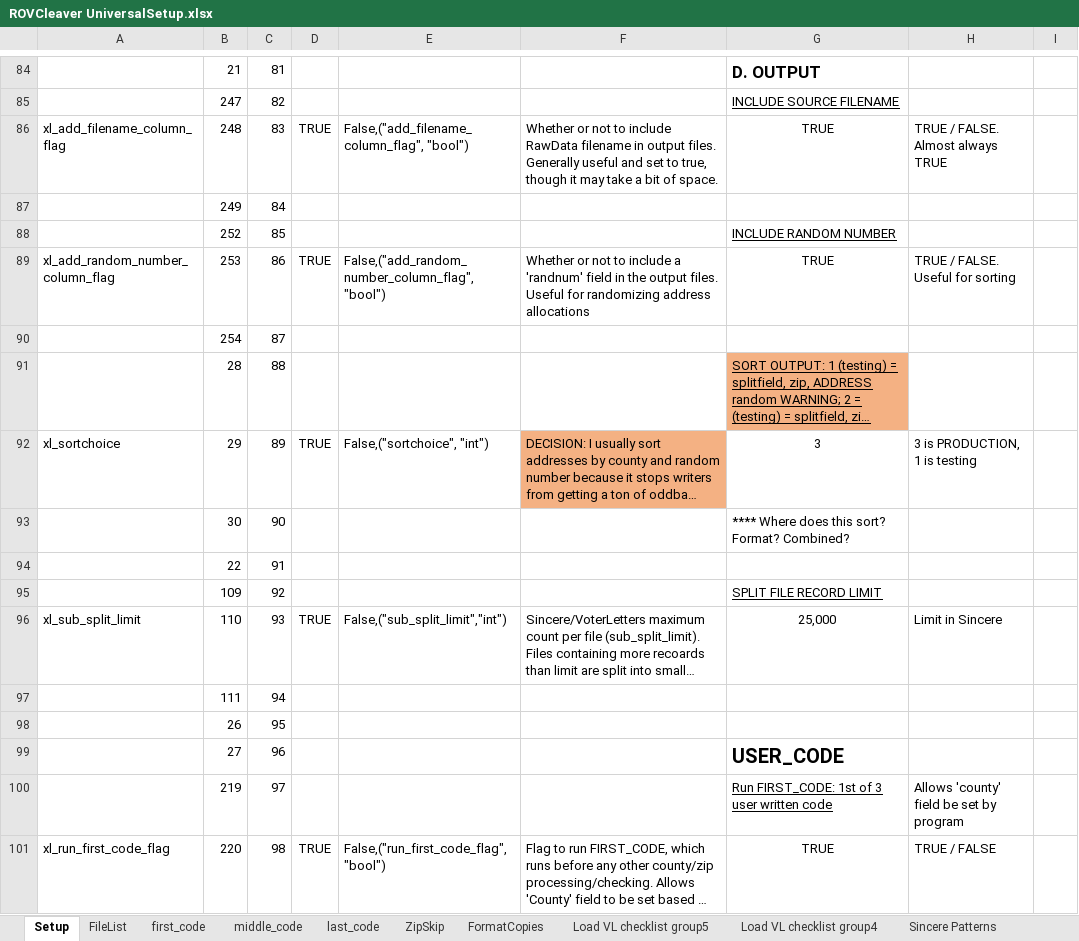
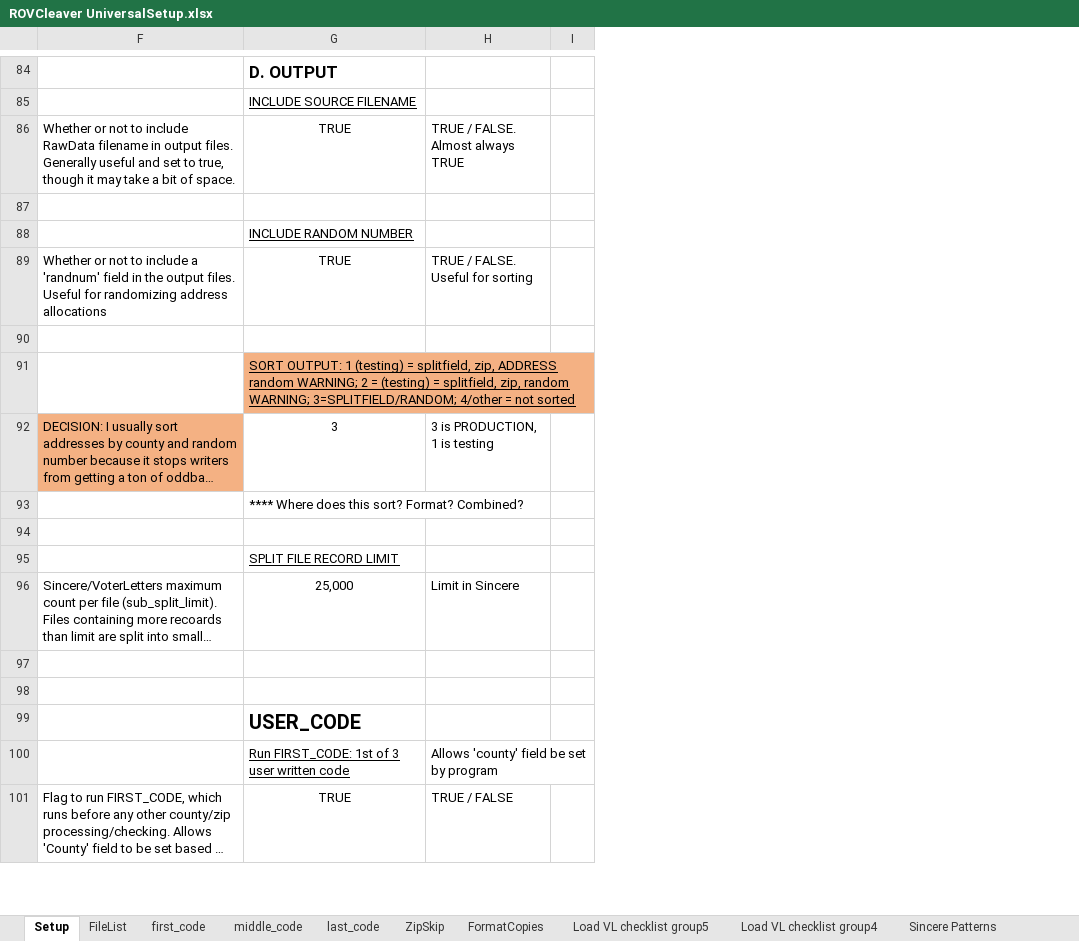
Before and after one commit to kramsman/cleaver, an Excel workbook: TestCampaign/ROVCleaver UniversalSetup.xlsx, sheet Setup, drawn as a sheet; only a part is shown, gaps mark what is left out; long unchanged cells end in …; values as stored, in another font and other column widths than the file's, no borders; rows hold the shown columns only; the diff covers the shown part only; the diff names each change by its address in the sheet, - before the commit and + after, or states it on an @@ line.

```diff
--- a/TestCampaign/ROVCleaver UniversalSetup.xlsx (sheet Setup)
+++ b/TestCampaign/ROVCleaver UniversalSetup.xlsx (sheet Setup)
@@ column A hidden, rows 86-101: xl_add_filename_column_flag |  |  | xl_add_random_number_column_flag |  |  | xl_sortchoice |  |  |  | xl_sub_split_limit |  |  |  |  | xl_run_first_code_flag @@
@@ column B hidden, rows 84-101: 21 | 247 | 248 | 249 | 252 | 253 | 254 | 28 | 29 | 30 | 22 | 109 | 110 | 111 | 26 | 27 | 219 | 220 @@
@@ column C hidden, rows 84-101: 81 | 82 | 83 | 84 | 85 | 86 | 87 | 88 | 89 | 90 | 91 | 92 | 93 | 94 | 95 | 96 | 97 | 98 @@
@@ column D hidden, rows 86-101: TRUE |  |  | TRUE |  |  | TRUE |  |  |  | TRUE |  |  |  |  | TRUE @@
@@ column E hidden, rows 86-101: False,("add_filename_column_flag", "bool") |  |  | False,("add_random_number_column_flag", "bool") |  |  | False,("sortchoice", "int") |  |  |  | False,("sub_split_limit","int") |  |  |  |  | False,("run_first_code_flag", "bool") @@
-row 87:  | 249 | 84
+row 87: (empty)
-row 90:  | 254 | 87
+row 90: (empty)
-row 94:  | 22 | 91
+row 94: (empty)
-row 97:  | 111 | 94
+row 97: (empty)
-row 98:  | 26 | 95
+row 98: (empty)
```
Also changed, not shown: 68 edited cells elsewhere in this sheet, 1 other file.
